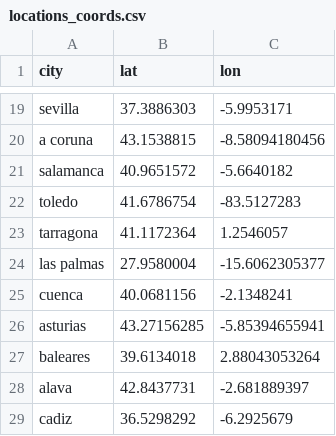
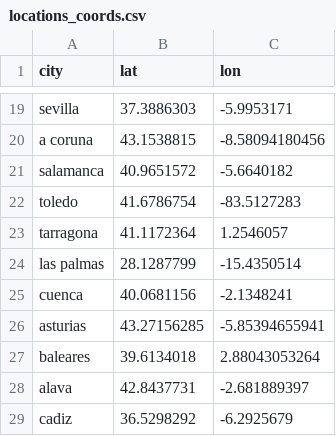
Before and after one commit to Kholdo/Second-hand_motorcycles_recommender, a CSV file: auxiliary_data/locations_coords.csv, drawn as a sheet; only a part is shown, gaps mark what is left out.

```diff
--- a/auxiliary_data/locations_coords.csv
+++ b/auxiliary_data/locations_coords.csv
@@ -23,3 +23,3 @@ toledo,41.6786754,-83.5127283
 tarragona,41.1172364,1.2546057
-las palmas,27.9580004,-15.6062305377
+las palmas,28.1287799,-15.4350514
 cuenca,40.0681156,-2.1348241
```
Also changed, not shown: 4 other files.
